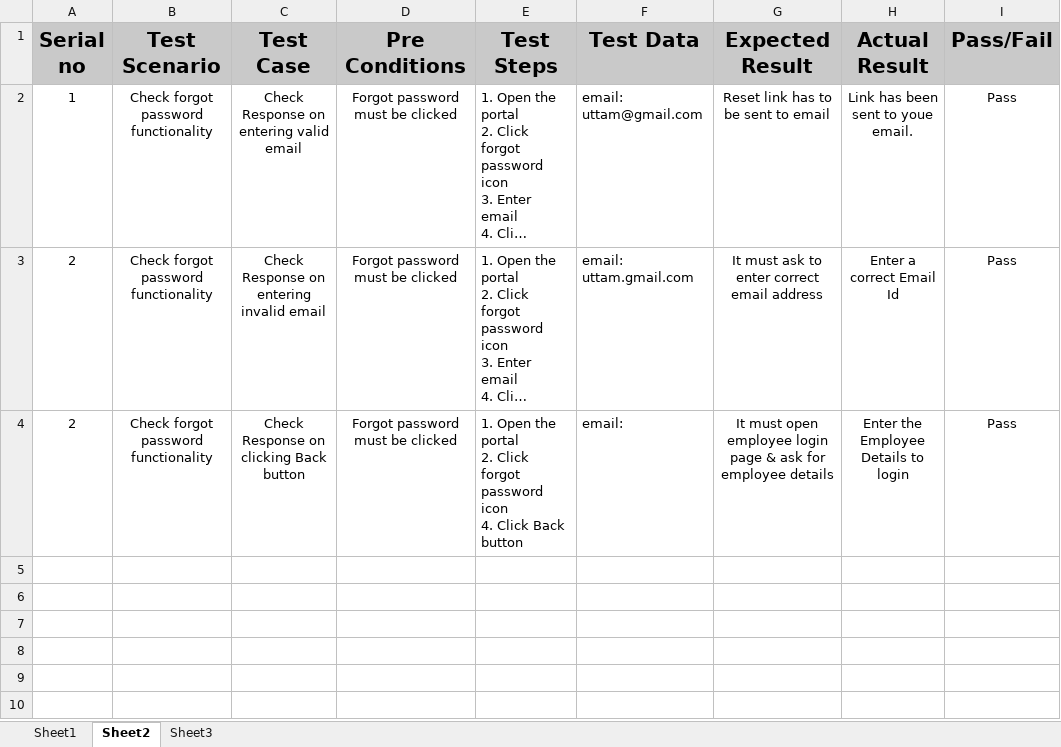
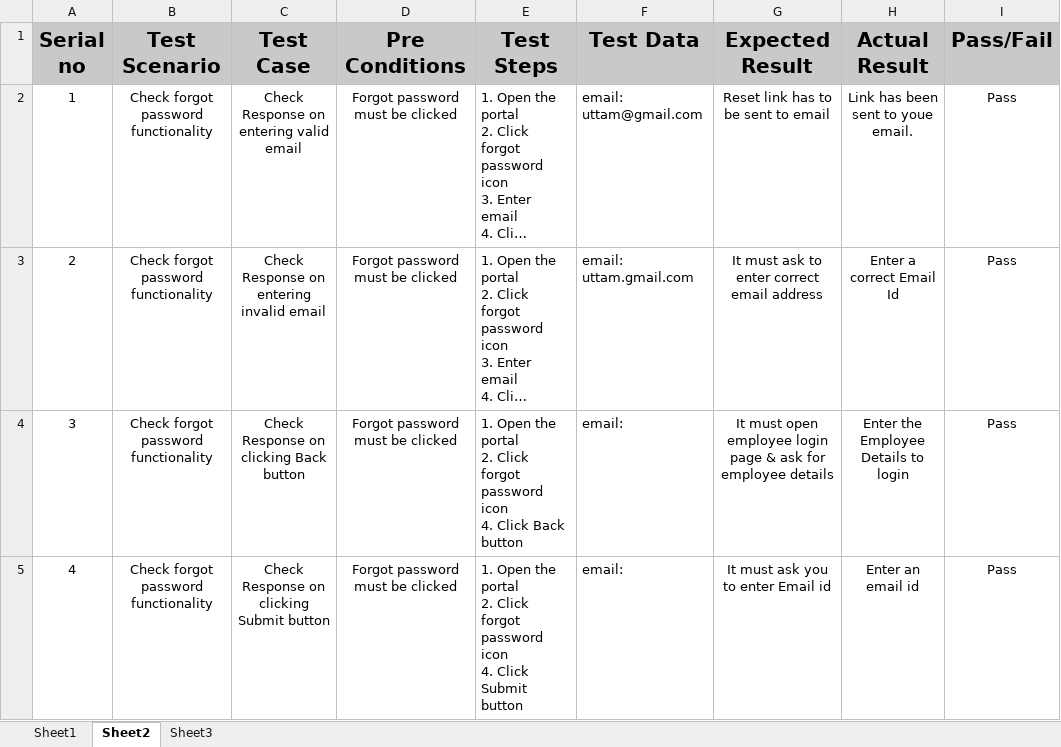
Before and after one commit to siputtam/SoftwareTesting_Assignment, an Excel workbook: Assignment.xlsx, sheet Sheet2, drawn as a sheet; long unchanged cells end in …; values as stored, in another font and other column widths than the file's, no borders; ↵ is a line break in a cell; the diff names each change by its address in the sheet, - before the commit and + after, or states it on an @@ line.

Commit message:
Second commit

```diff
--- a/Assignment.xlsx (sheet Sheet2)
+++ b/Assignment.xlsx (sheet Sheet2)
-A4 (Serial no): 2
+A4 (Serial no): 3
+row 5: 4 | Check forgot password functionality | Check Response on clicking Submit button | Forgot password must be clicked | 1. Open the portal ↵ 2. Click forgot password icon ↵ 4. Click Submit button | email: | It must ask you to enter Email id | Enter an email id | Pass
```
